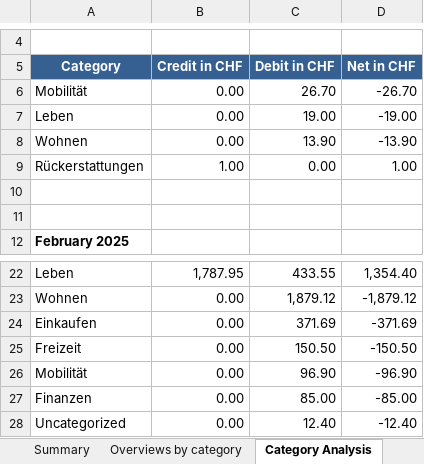
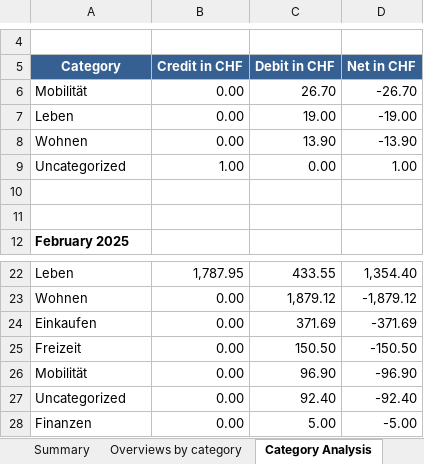
Before and after one commit to rauricus/Budget-Analysis-Tool, an Excel workbook: data/reference/output/dataset.analysis.xlsx, sheet Category Analysis, drawn as a sheet; only a part is shown, gaps mark what is left out; values as stored, in another font and other column widths than the file's, no borders; removed rows and columns are numbered as before the commit, all else as after; the diff names each change by its address in the sheet, - before the commit and + after, or states it on an @@ line.

Commit message:
Improve readability of categorized CSV. Values for transaction_type_detail and service translated to English. Values for transaction_type and transaction_category start with capital letter.

```diff
--- a/data/reference/output/dataset.analysis.xlsx (sheet Category Analysis)
+++ b/data/reference/output/dataset.analysis.xlsx (sheet Category Analysis)
-A9 (Category): Rückerstattungen
+A9 (Category): Uncategorized
-row 27: Finanzen | 0.00 | 85.00 | -85.00
-C27 (Debit in CHF): 12.40
+C27 (Debit in CHF): 92.40
-D27 (Net in CHF): -12.40
+D27 (Net in CHF): -92.40
+row 28: Finanzen | 0.00 | 5.00 | -5.00
```
Also changed, not shown: sheet Summary, sheet Subcategory Analysis, sheet Overviews by category, charts or pictures, 30 other files.
